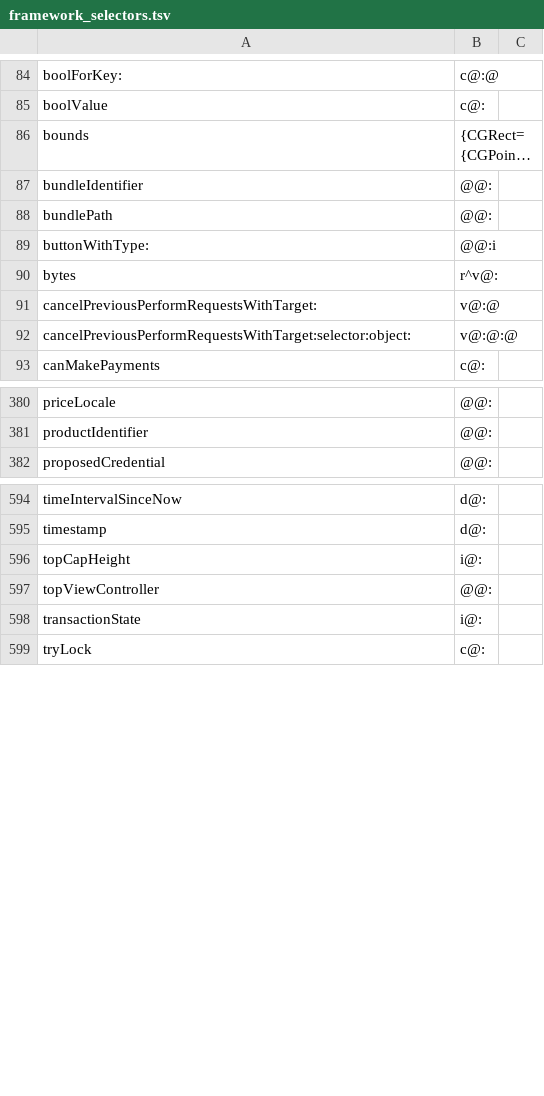
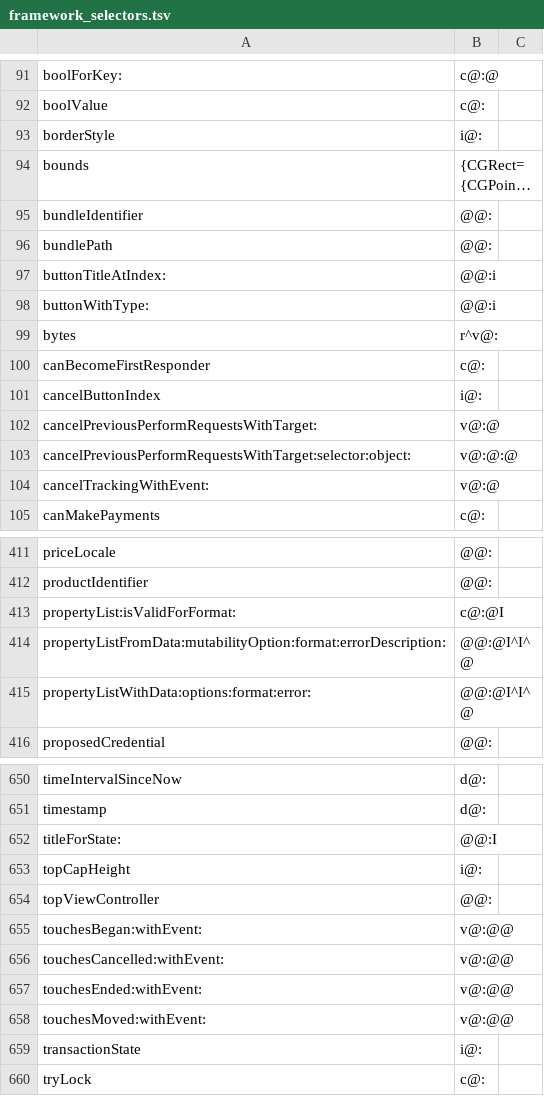
Before and after one commit to braxten509/arm32-bridge, a TSV file: ios/src/guest32/objc/framework_selectors.tsv, drawn as a sheet; only a part is shown, gaps mark what is left out; long unchanged cells end in …; the diff covers the shown part only; the diff names each change by its address in the sheet, - before the commit and + after, or states it on an @@ line.

```diff
--- a/ios/src/guest32/objc/framework_selectors.tsv
+++ b/ios/src/guest32/objc/framework_selectors.tsv
+row 93: borderStyle | i@:
+row 97: buttonTitleAtIndex: | @@:i
+row 100: canBecomeFirstResponder | c@:
+row 101: cancelButtonIndex | i@:
+row 104: cancelTrackingWithEvent: | v@:@
+row 413: propertyList:isValidForFormat: | c@:@I
+row 414: propertyListFromData:mutabilityOption:format:errorDescription: | @@:@I^I^@
+row 415: propertyListWithData:options:format:error: | @@:@I^I^@
+row 652: titleForState: | @@:I
+row 655: touchesBegan:withEvent: | v@:@@
+row 656: touchesCancelled:withEvent: | v@:@@
+row 657: touchesEnded:withEvent: | v@:@@
+row 658: touchesMoved:withEvent: | v@:@@
```
Also changed, not shown: 48 added rows elsewhere in this file, 16 other files.
